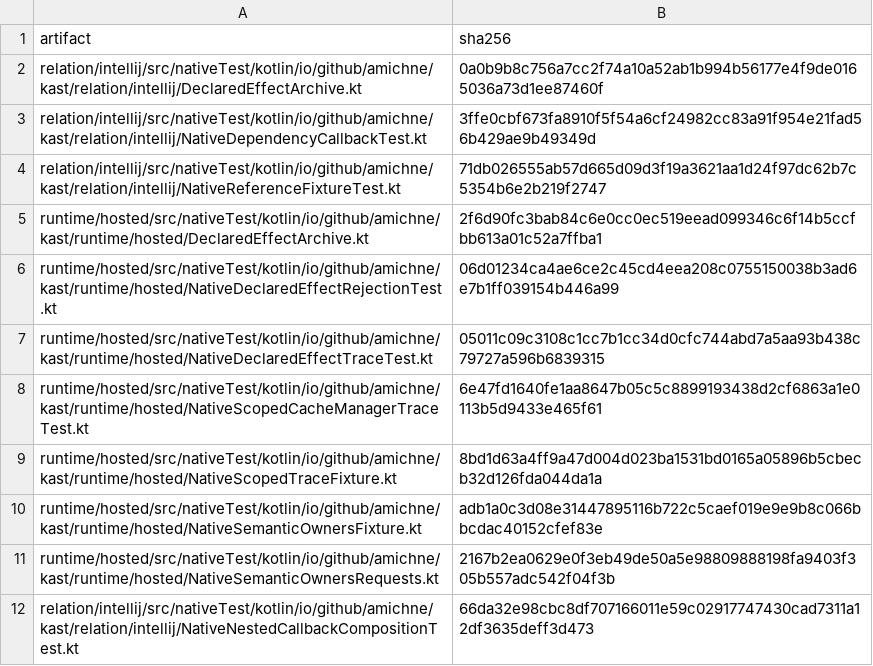
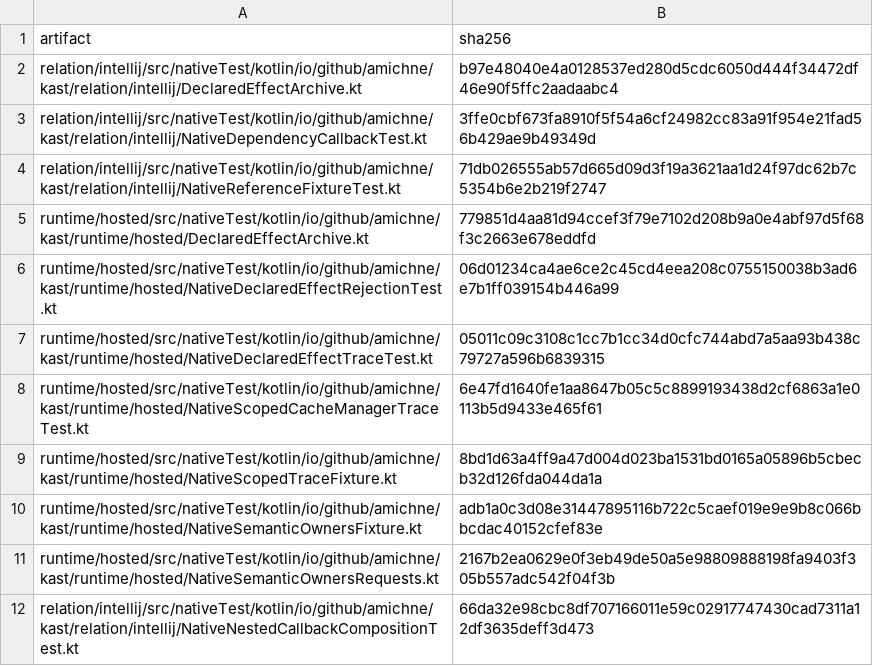
Before and after one commit to amichne/kast, a TSV file: config/kotlin-semantic-coverage/reviewed-fixture-carriers.tsv, drawn as a sheet; only a part is shown.

Commit message:
perf: compile declared-effect dependency fixtures once

```diff
--- a/config/kotlin-semantic-coverage/reviewed-fixture-carriers.tsv
+++ b/config/kotlin-semantic-coverage/reviewed-fixture-carriers.tsv
@@ -1,6 +1,6 @@
 artifact	sha256
-relation/intellij/src/nativeTest/kotlin/io/github/amichne/kast/relation/intellij/DeclaredEffectArchive.kt	0a0b9b8c756a7cc2f74a10a52ab1b994b56177e4f9de0165036a73d1ee87460f
+relation/intellij/src/nativeTest/kotlin/io/github/amichne/kast/relation/intellij/DeclaredEffectArchive.kt	b97e48040e4a0128537ed280d5cdc6050d444f34472df46e90f5ffc2aadaabc4
 relation/intellij/src/nativeTest/kotlin/io/github/amichne/kast/relation/intellij/NativeDependencyCallbackTest.kt	3ffe0cbf673fa8910f5f54a6cf24982cc83a91f954e21fad56b429ae9b49349d
 relation/intellij/src/nativeTest/kotlin/io/github/amichne/kast/relation/intellij/NativeReferenceFixtureTest.kt	71db026555ab57d665d09d3f19a3621aa1d24f97dc62b7c5354b6e2b219f2747
-runtime/hosted/src/nativeTest/kotlin/io/github/amichne/kast/runtime/hosted/DeclaredEffectArchive.kt	2f6d90fc3bab84c6e0cc0ec519eead099346c6f14b5ccfbb613a01c52a7ffba1
+runtime/hosted/src/nativeTest/kotlin/io/github/amichne/kast/runtime/hosted/DeclaredEffectArchive.kt	779851d4aa81d94ccef3f79e7102d208b9a0e4abf97d5f68f3c2663e678eddfd
 runtime/hosted/src/nativeTest/kotlin/io/github/amichne/kast/runtime/hosted/NativeDeclaredEffectRejectionTest.kt	06d01234ca4ae6ce2c45cd4eea208c0755150038b3ad6e7b1ff039154b446a99
```
Also changed, not shown: 13 other files.
